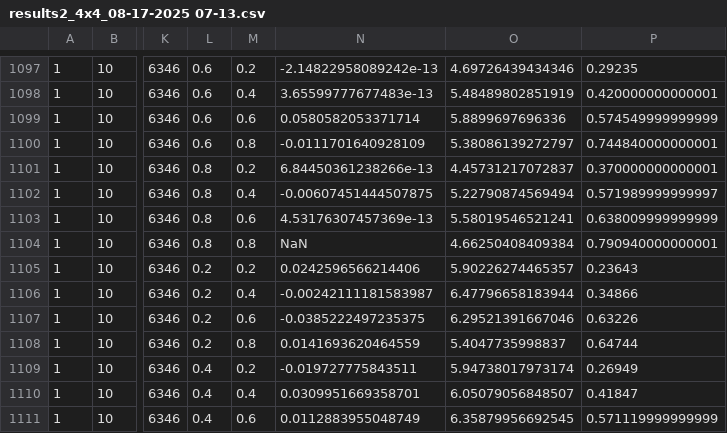
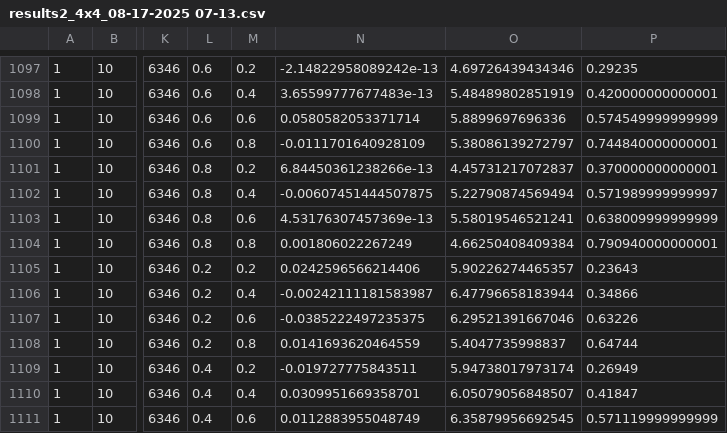
Before and after one commit to delco-unc/OPumilio_Aim2_CodeSharing, a CSV file: results2_4x4_08-17-2025 07-13.csv, drawn as a sheet; only a part is shown, gaps mark what is left out; the diff names each change by its address in the sheet, - before the commit and + after, or states it on an @@ line.

```diff
--- a/results2_4x4_08-17-2025 07-13.csv
+++ b/results2_4x4_08-17-2025 07-13.csv
-N1104: NaN
+N1104: 0.001806022267249
```
Also changed, not shown: 4 other files.
